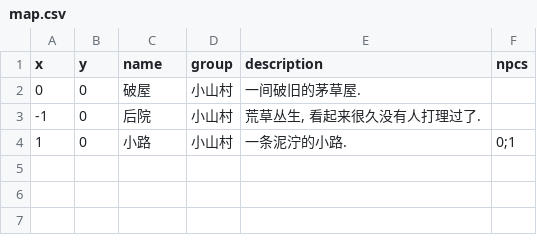
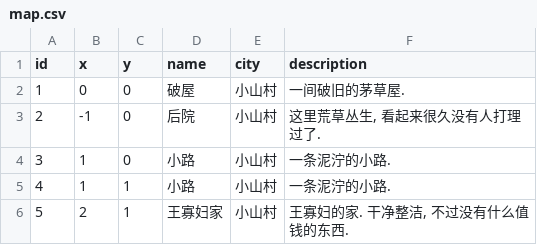
Before and after one commit to jialei57/omjh-api, a CSV file: lib/data/map.csv, drawn as a sheet; removed rows and columns are numbered as before the commit, all else as after; the diff names each change by its address in the sheet, - before the commit and + after, or states it on an @@ line.

```diff
--- a/lib/data/map.csv
+++ b/lib/data/map.csv
+column A (id), rows 2-4: 1 | 2 | 3
-column F (npcs), row 4: 0;1
-E1: group
+E1: city
-F3 (description): 荒草丛生, 看起来很久没有人打理过了.
+F3 (description): 这里荒草丛生, 看起来很久没有人打理过了.
+row 5: 4 | 1 | 1 | 小路 | 小山村 | 一条泥泞的小路.
+row 6: 5 | 2 | 1 | 王寡妇家 | 小山村 | 王寡妇的家. 干净整洁, 不过没有什么值钱的东西.
```
Also changed, not shown: 34 other files.
